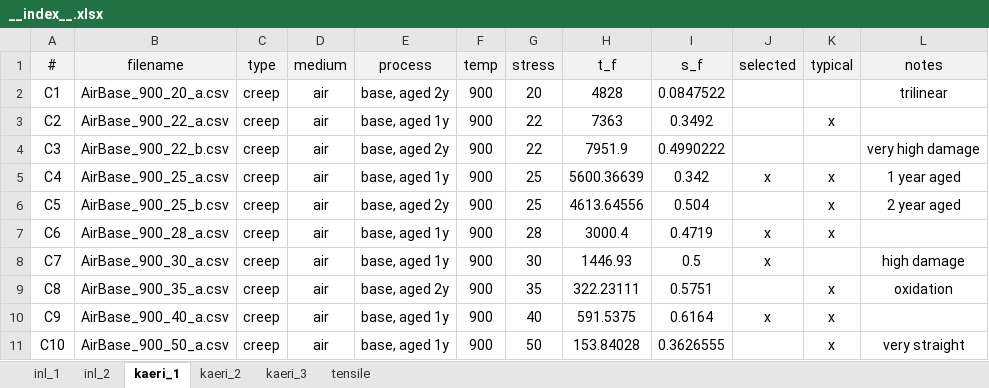
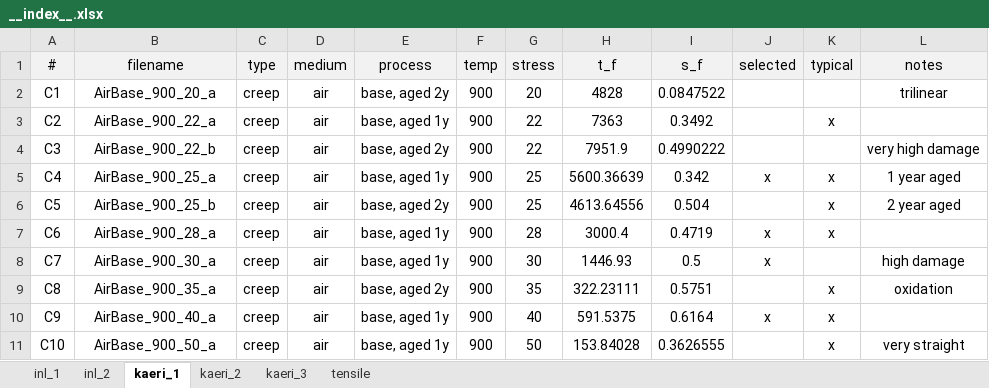
Before and after one commit to ACME-MG/moga_neml, an Excel workbook: optimiser/input/__index__.xlsx, sheet kaeri_1, drawn as a sheet; values as stored, in another font and other column widths than the file's, no borders; charts and pictures not drawn; the diff names each change by its address in the sheet, - before the commit and + after, or states it on an @@ line.

Commit message:
new data

```diff
--- a/optimiser/input/__index__.xlsx (sheet kaeri_1)
+++ b/optimiser/input/__index__.xlsx (sheet kaeri_1)
-B2 (filename): AirBase_900_20_a.csv
+B2 (filename): AirBase_900_20_a
-B3 (filename): AirBase_900_22_a.csv
+B3 (filename): AirBase_900_22_a
-B4 (filename): AirBase_900_22_b.csv
+B4 (filename): AirBase_900_22_b
-B5 (filename): AirBase_900_25_a.csv
+B5 (filename): AirBase_900_25_a
-B6 (filename): AirBase_900_25_b.csv
+B6 (filename): AirBase_900_25_b
-B7 (filename): AirBase_900_28_a.csv
+B7 (filename): AirBase_900_28_a
-B8 (filename): AirBase_900_30_a.csv
+B8 (filename): AirBase_900_30_a
-B9 (filename): AirBase_900_35_a.csv
+B9 (filename): AirBase_900_35_a
-B10 (filename): AirBase_900_40_a.csv
+B10 (filename): AirBase_900_40_a
-B11 (filename): AirBase_900_50_a.csv
+B11 (filename): AirBase_900_50_a
```
Also changed, not shown: 3 other files.
